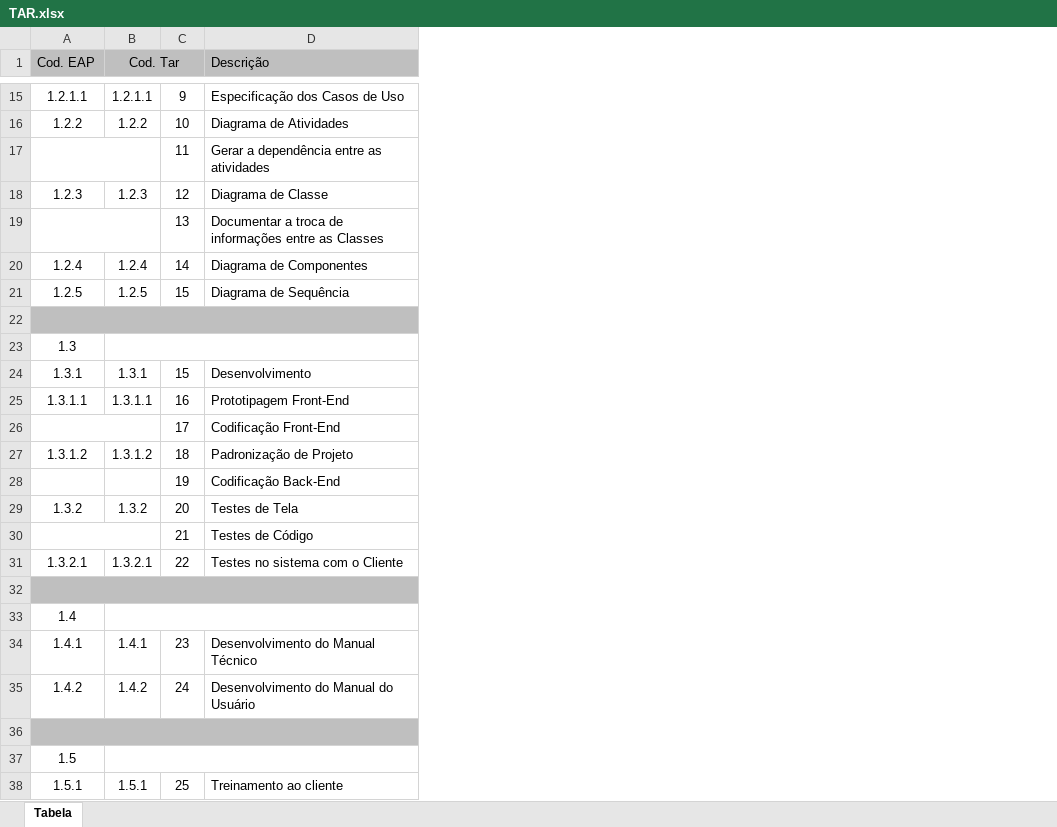
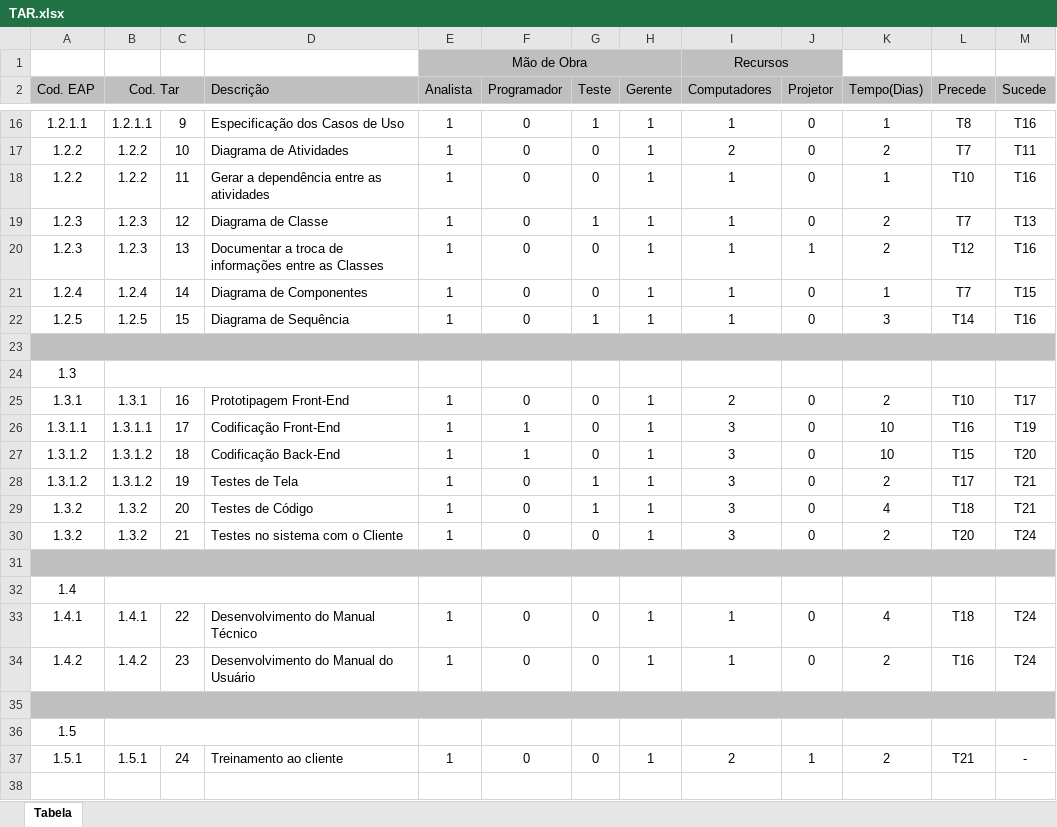
Before and after one commit to glauberportella/Oficina-BSMotos, an Excel workbook: Documentos/LUIS_CLAUDIO+LUIS_FERNANDO+MILTON/G3-TMP/TAR.xlsx, sheet Tabela, drawn as a sheet; only a part is shown, gaps mark what is left out; values as stored, in another font and other column widths than the file's, no borders; removed rows and columns are numbered as before the commit, all else as after; the diff covers the shown part only; the diff names each change by its address in the sheet, - before the commit and + after, or states it on an @@ line.

```diff
--- a/Documentos/LUIS_CLAUDIO+LUIS_FERNANDO+MILTON/G3-TMP/TAR.xlsx (sheet Tabela)
+++ b/Documentos/LUIS_CLAUDIO+LUIS_FERNANDO+MILTON/G3-TMP/TAR.xlsx (sheet Tabela)
+column E (Analista), rows 16-27: 1 | 1 | 1 | 1 | 1 | 1 | 1 |  |  | 1 | 1 | 1; row 29: 1; rows 33-37: 1 | 1 |  |  | 1
+column F (Programador), rows 16-27: 0 | 0 | 0 | 0 | 0 | 0 | 0 |  |  | 0 | 1 | 1; row 29: 0; rows 33-37: 0 | 0 |  |  | 0
+column G (Teste), rows 16-27: 1 | 0 | 0 | 1 | 0 | 0 | 1 |  |  | 0 | 0 | 0; row 29: 1; rows 33-37: 0 | 0 |  |  | 0
+column H (Gerente), rows 16-27: 1 | 1 | 1 | 1 | 1 | 1 | 1 |  |  | 1 | 1 | 1; row 29: 1; rows 33-37: 1 | 1 |  |  | 1
+column I (Computadores), rows 16-27: 1 | 2 | 1 | 1 | 1 | 1 | 1 |  |  | 2 | 3 | 3; row 29: 3; rows 33-37: 1 | 1 |  |  | 2
+column J (Projetor), rows 16-27: 0 | 0 | 0 | 0 | 1 | 0 | 0 |  |  | 0 | 0 | 0; row 29: 0; rows 33-37: 0 | 0 |  |  | 1
+column K (Tempo(Dias)), rows 16-27: 1 | 2 | 1 | 2 | 2 | 1 | 3 |  |  | 2 | 10 | 10; row 29: 4; rows 33-37: 4 | 2 |  |  | 2
+column L (Precede), rows 16-27: T8 | T7 | T10 | T7 | T12 | T7 | T14 |  |  | T10 | T16 | T15; row 29: T18; rows 33-37: T18 | T16 |  |  | T21
+column M (Sucede), rows 16-27: T16 | T11 | T16 | T13 | T16 | T15 | T16 |  |  | T17 | T19 | T20; row 29: T21; rows 33-37: T24 | T24 |  |  | -
+row 1:  |  |  |  | Mão de Obra |  |  |  | Recursos
-A18 (Cod. EAP): (empty)
+A18 (Cod. EAP): 1.2.2
-A17:B17 merged
-B18 (Cod. Tar): (empty)
+B18 (Cod. Tar): 1.2.2
-A20 (Cod. EAP): (empty)
+A20 (Cod. EAP): 1.2.3
-A19:B19 merged
-B20 (Cod. Tar): (empty)
+B20 (Cod. Tar): 1.2.3
-C25: 15
+C25: 16
-D25 (Descrição): Desenvolvimento
+D25 (Descrição): Prototipagem Front-End
-C26: 16
+C26: 17
-D26 (Descrição): Prototipagem Front-End
+D26 (Descrição): Codificação Front-End
-row 26:  |  | 17 | Codificação Front-End
-D27 (Descrição): Padronização de Projeto
+D27 (Descrição): Codificação Back-End
-row 28:  |  | 19 | Codificação Back-End
+row 28: 1.3.1.2 | 1.3.1.2 | 19 | Testes de Tela | 1 | 0 | 1 | 1 | 3 | 0 | 2 | T17 | T21
-D29 (Descrição): Testes de Tela
+D29 (Descrição): Testes de Código
-row 30:  |  | 21 | Testes de Código
-row 31: 1.3.2.1 | 1.3.2.1 | 22 | Testes no sistema com o Cliente
+row 30: 1.3.2 | 1.3.2 | 21 | Testes no sistema com o Cliente | 1 | 0 | 0 | 1 | 3 | 0 | 2 | T20 | T24
-C33: 23
+C33: 22
-C34: 24
+C34: 23
-C37: 25
+C37: 24
```
Also changed, not shown: 12 edited cells and merged cells elsewhere in this sheet, 4 other files.
